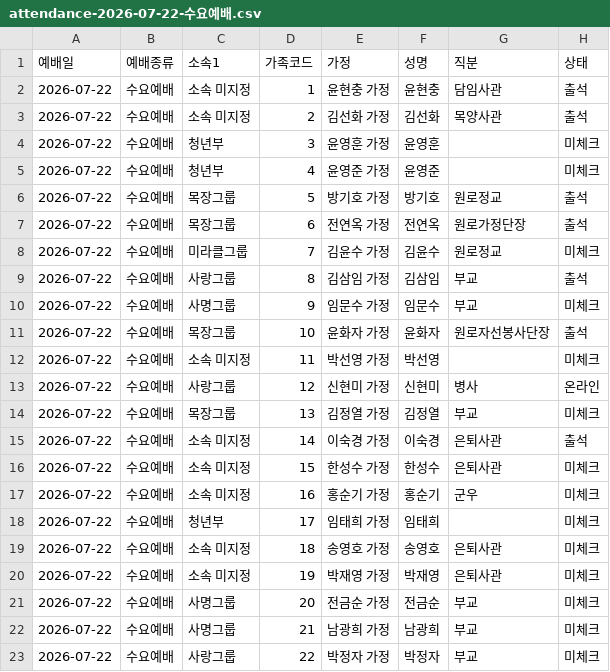
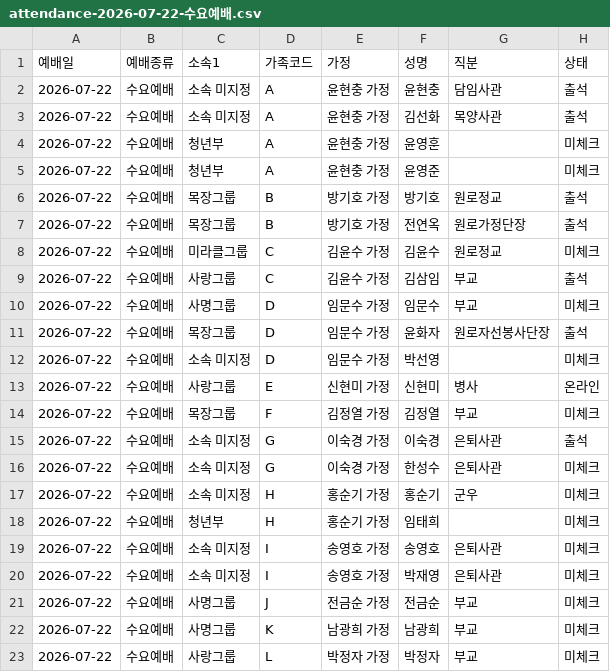
Before and after one commit to cjy3757-stack/gesms-v10, a CSV file: attendance-2026-07-22-수요예배.csv, drawn as a sheet; only a part is shown; the diff covers the shown part only.

Commit message:
7_22 출석명단
7_22 출석명단

```diff
--- a/attendance-2026-07-22-수요예배.csv
+++ b/attendance-2026-07-22-수요예배.csv
@@ -1,23 +1,23 @@
 "예배일","예배종류","소속1","가족코드","가정","성명","직분","상태"
-"2026-07-22","수요예배","소속 미지정","1","윤현충 가정","윤현충","담임사관","출석"
-"2026-07-22","수요예배","소속 미지정","2","김선화 가정","김선화","목양사관","출석"
-"2026-07-22","수요예배","청년부","3","윤영훈 가정","윤영훈","","미체크"
-"2026-07-22","수요예배","청년부","4","윤영준 가정","윤영준","","미체크"
-"2026-07-22","수요예배","목장그룹","5","방기호 가정","방기호","원로정교","출석"
-"2026-07-22","수요예배","목장그룹","6","전연옥 가정","전연옥","원로가정단장","출석"
-"2026-07-22","수요예배","미라클그룹","7","김윤수 가정","김윤수","원로정교","미체크"
-"2026-07-22","수요예배","사랑그룹","8","김삼임 가정","김삼임","부교","출석"
-"2026-07-22","수요예배","사명그룹","9","임문수 가정","임문수","부교","미체크"
-"2026-07-22","수요예배","목장그룹","10","윤화자 가정","윤화자","원로자선봉사단장","출석"
-"2026-07-22","수요예배","소속 미지정","11","박선영 가정","박선영","","미체크"
-"2026-07-22","수요예배","사랑그룹","12","신현미 가정","신현미","병사","온라인"
-"2026-07-22","수요예배","목장그룹","13","김정열 가정","김정열","부교","미체크"
-"2026-07-22","수요예배","소속 미지정","14","이숙경 가정","이숙경","은퇴사관","출석"
-"2026-07-22","수요예배","소속 미지정","15","한성수 가정","한성수","은퇴사관","미체크"
-"2026-07-22","수요예배","소속 미지정","16","홍순기 가정","홍순기","군우","미체크"
-"2026-07-22","수요예배","청년부","17","임태희 가정","임태희","","미체크"
-"2026-07-22","수요예배","소속 미지정","18","송영호 가정","송영호","은퇴사관","미체크"
-"2026-07-22","수요예배","소속 미지정","19","박재영 가정","박재영","은퇴사관","미체크"
-"2026-07-22","수요예배","사명그룹","20","전금순 가정","전금순","부교","미체크"
-"2026-07-22","수요예배","사명그룹","21","남광희 가정","남광희","부교","미체크"
-"2026-07-22","수요예배","사랑그룹","22","박정자 가정","박정자","부교","미체크"
+"2026-07-22","수요예배","소속 미지정","A","윤현충 가정","윤현충","담임사관","출석"
+"2026-07-22","수요예배","소속 미지정","A","윤현충 가정","김선화","목양사관","출석"
+"2026-07-22","수요예배","청년부","A","윤현충 가정","윤영훈","","미체크"
+"2026-07-22","수요예배","청년부","A","윤현충 가정","윤영준","","미체크"
+"2026-07-22","수요예배","목장그룹","B","방기호 가정","방기호","원로정교","출석"
+"2026-07-22","수요예배","목장그룹","B","방기호 가정","전연옥","원로가정단장","출석"
+"2026-07-22","수요예배","미라클그룹","C","김윤수 가정","김윤수","원로정교","미체크"
+"2026-07-22","수요예배","사랑그룹","C","김윤수 가정","김삼임","부교","출석"
+"2026-07-22","수요예배","사명그룹","D","임문수 가정","임문수","부교","미체크"
+"2026-07-22","수요예배","목장그룹","D","임문수 가정","윤화자","원로자선봉사단장","출석"
+"2026-07-22","수요예배","소속 미지정","D","임문수 가정","박선영","","미체크"
+"2026-07-22","수요예배","사랑그룹","E","신현미 가정","신현미","병사","온라인"
+"2026-07-22","수요예배","목장그룹","F","김정열 가정","김정열","부교","미체크"
+"2026-07-22","수요예배","소속 미지정","G","이숙경 가정","이숙경","은퇴사관","출석"
+"2026-07-22","수요예배","소속 미지정","G","이숙경 가정","한성수","은퇴사관","미체크"
+"2026-07-22","수요예배","소속 미지정","H","홍순기 가정","홍순기","군우","미체크"
+"2026-07-22","수요예배","청년부","H","홍순기 가정","임태희","","미체크"
+"2026-07-22","수요예배","소속 미지정","I","송영호 가정","송영호","은퇴사관","미체크"
+"2026-07-22","수요예배","소속 미지정","I","송영호 가정","박재영","은퇴사관","미체크"
+"2026-07-22","수요예배","사명그룹","J","전금순 가정","전금순","부교","미체크"
+"2026-07-22","수요예배","사명그룹","K","남광희 가정","남광희","부교","미체크"
+"2026-07-22","수요예배","사랑그룹","L","박정자 가정","박정자","부교","미체크"
```
Also changed, not shown: 114 edited cells elsewhere in this file.
